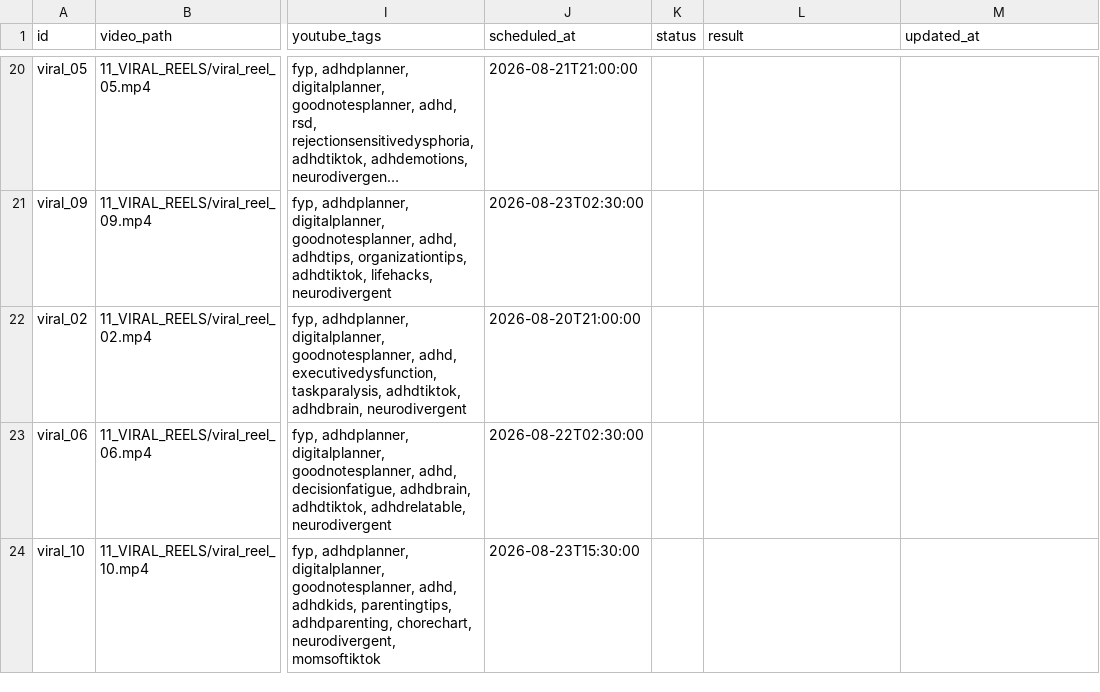
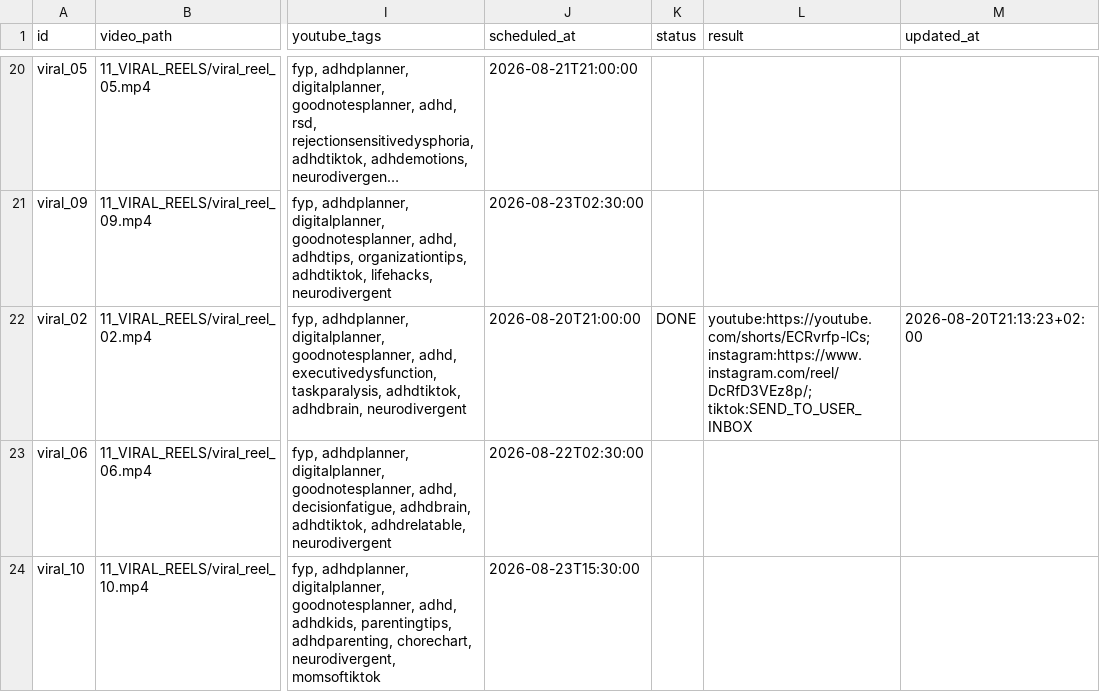
Before and after one commit to marcelxksx-crypto/adhd-social-video-hosting, a CSV file: 05_SKRYPTY_SYSTEMU/social_video_publisher/schedule.csv, drawn as a sheet; only a part is shown, gaps mark what is left out; long unchanged cells end in …; the diff names each change by its address in the sheet, - before the commit and + after, or states it on an @@ line.

```diff
--- a/05_SKRYPTY_SYSTEMU/social_video_publisher/schedule.csv
+++ b/05_SKRYPTY_SYSTEMU/social_video_publisher/schedule.csv
-K22 (status): (empty)
+K22 (status): DONE
-L22 (result): (empty)
+L22 (result): youtube:https://youtube.com/shorts/ECRvrfp-lCs; instagram:https://www.instagram.com/reel/DcRfD3VEz8p/; tiktok:SEND_TO_USER_INBOX
-M22 (updated_at): (empty)
+M22 (updated_at): 2026-08-20T21:13:23+02:00
```
